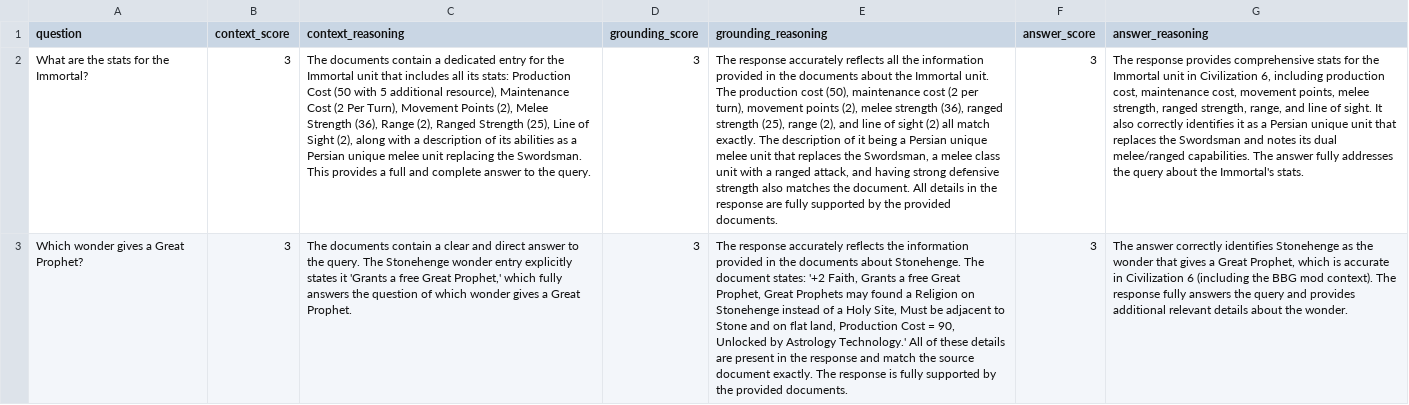
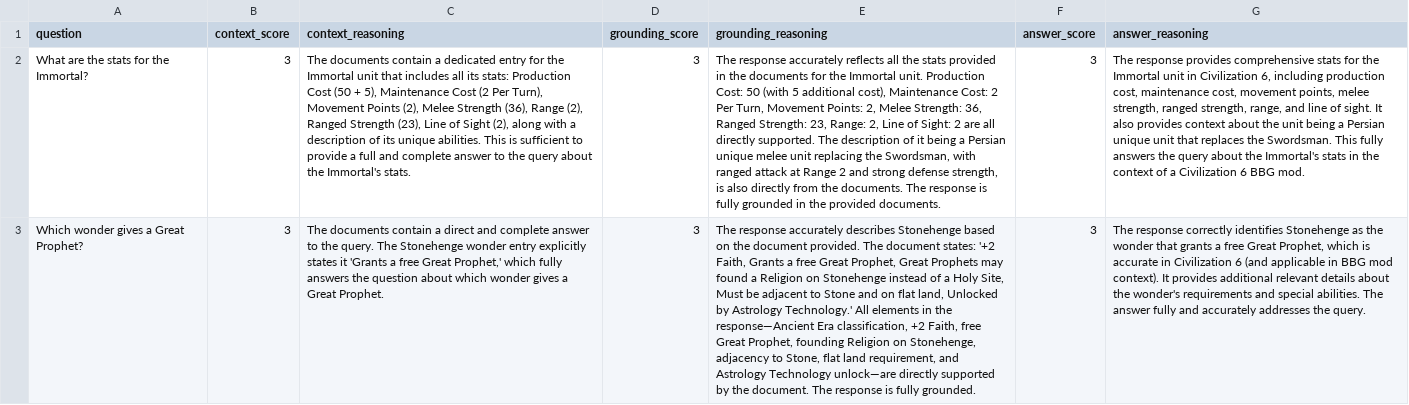
Before and after one commit to brianmcd08/civ-rag-pipeline, a CSV file: judgment.csv, drawn as a sheet; only a part is shown; the diff covers the shown part only; the diff names each change by its address in the sheet, - before the commit and + after, or states it on an @@ line.

```diff
--- a/judgment.csv
+++ b/judgment.csv
-C2 (context_reasoning): …Cost (50 with 5 additional resource), Maintenance Cost (2 Per Turn), Movement Points (2), Melee Strength (36), Range (2), Ranged Strength (25), Line of Sight (2), along with a description of its abilities as a Persian unique melee unit replacing the Swordsman. This provides a full and complete answer to the query.
+C2 (context_reasoning): …Cost (50 + 5), Maintenance Cost (2 Per Turn), Movement Points (2), Melee Strength (36), Range (2), Ranged Strength (23), Line of Sight (2), along with a description of its unique abilities. This is sufficient to provide a full and complete answer to the query about the Immortal's stats.
-E2 (grounding_reasoning): …all the information provided in the documents about the Immortal unit. The production cost (50), maintenance cost (2 per turn), movement points (2), melee strength (36), ranged strength (25), range (2), and line of sight (2) all match exactly. The description of it being a Persian unique melee unit that replaces the Swordsman, a melee class unit with a ranged attack, and having strong defensive strength also matches the document. All details in the response are fully supported by the provided…
+E2 (grounding_reasoning): …all the stats provided in the documents for the Immortal unit. Production Cost: 50 (with 5 additional cost), Maintenance Cost: 2 Per Turn, Movement Points: 2, Melee Strength: 36, Ranged Strength: 23, Range: 2, Line of Sight: 2 are all directly supported. The description of it being a Persian unique melee unit replacing the Swordsman, with ranged attack at Range 2 and strong defense strength, is also directly from the documents. The response is fully grounded in the provided…
-G2 (answer_reasoning): …It also correctly identifies it as a Persian unique unit that replaces the Swordsman and notes its dual melee/ranged capabilities. The answer fully addresses the query about the Immortal's stats.
+G2 (answer_reasoning): …It also provides context about the unit being a Persian unique unit that replaces the Swordsman. This fully answers the query about the Immortal's stats in the context of a Civilization 6 BBG mod.
-C3 (context_reasoning): …contain a clear and direct answer to the query. The Stonehenge wonder entry explicitly states it 'Grants a free Great Prophet,' which fully answers the question of which wonder…
+C3 (context_reasoning): …contain a direct and complete answer to the query. The Stonehenge wonder entry explicitly states it 'Grants a free Great Prophet,' which fully answers the question about which wonder…
-E3 (grounding_reasoning): …response accurately reflects the information provided in the documents about Stonehenge. The document states: '+2 Faith, Grants a free Great Prophet, Great Prophets may found a Religion on Stonehenge instead of a Holy Site, Must be adjacent to Stone and on flat land, Production Cost = 90, Unlocked by Astrology Technology.' All of these details are present in the response and match the source document exactly. The response is fully supported by the provided documents.
+E3 (grounding_reasoning): …response accurately describes Stonehenge based on the document provided. The document states: '+2 Faith, Grants a free Great Prophet, Great Prophets may found a Religion on Stonehenge instead of a Holy Site, Must be adjacent to Stone and on flat land, Unlocked by Astrology Technology.' All elements in the response—Ancient Era classification, +2 Faith, free Great Prophet, founding Religion on Stonehenge, adjacency to Stone, flat land requirement, and Astrology Technology unlock—are directly supported by the document. The response is fully grounded.
-G3 (answer_reasoning): The answer correctly identifies Stonehenge as the wonder that gives a Great Prophet, which is accurate in Civilization 6 (including the BBG mod context). The response fully answers the query and provides additional relevant details about the wonder.
+G3 (answer_reasoning): The response correctly identifies Stonehenge as the wonder that grants a free Great Prophet, which is accurate in Civilization 6 (and applicable in BBG mod context). It provides additional relevant details about the wonder's requirements and special abilities. The answer fully and accurately addresses the query.
```
Also changed, not shown: 52 edited cells elsewhere in this file, 11 other files.
